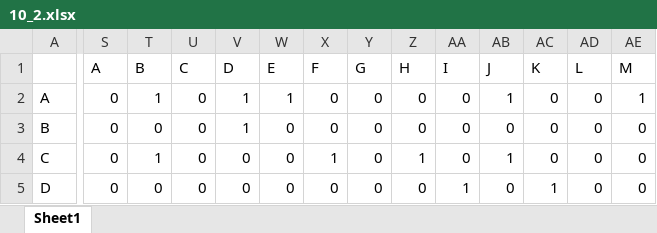
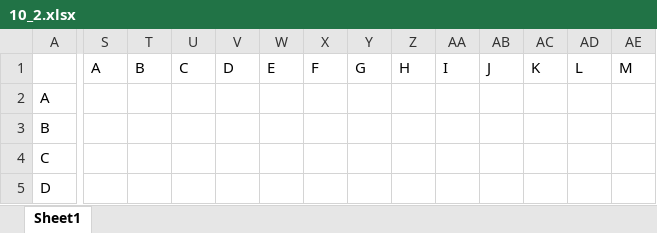
Before and after one commit to anastasiiakonoplina/algorithmics, an Excel workbook: hw10/10_2.xlsx, sheet Sheet1, drawn as a sheet; only a part is shown, gaps mark what is left out; values as stored, in another font and other column widths than the file's, no cell formats; the diff covers the shown part only; the diff names each change by its address in the sheet, - before the commit and + after, or states it on an @@ line.

```diff
--- a/hw10/10_2.xlsx (sheet Sheet1)
+++ b/hw10/10_2.xlsx (sheet Sheet1)
-S2:S5: 0
+S2:S5: (empty)
-T2: 1
+T2: (empty)
-U2:U5: 0
+U2:U5: (empty)
-V2:V3: 1
+V2:V3: (empty)
-W2: 1
+W2: (empty)
-X2:X3: 0
+X2:X3: (empty)
-Y2:Y5: 0
+Y2:Y5: (empty)
-Z2:Z3: 0
+Z2:Z3: (empty)
-AA2:AA4: 0
+AA2:AA4: (empty)
-AB2: 1
+AB2: (empty)
-AC2:AC4: 0
+AC2:AC4: (empty)
-AD2:AD5: 0
+AD2:AD5: (empty)
-AE2: 1
+AE2: (empty)
-T3: 0
+T3: (empty)
-W3:W5: 0
+W3:W5: (empty)
-AB3: 0
+AB3: (empty)
-AE3:AE5: 0
+AE3:AE5: (empty)
-T4: 1
+T4: (empty)
-V4:V5: 0
+V4:V5: (empty)
-X4: 1
+X4: (empty)
-Z4: 1
+Z4: (empty)
-AB4: 1
+AB4: (empty)
-T5: 0
+T5: (empty)
-X5: 0
+X5: (empty)
-Z5: 0
+Z5: (empty)
-AA5: 1
+AA5: (empty)
-AB5: 0
+AB5: (empty)
-AC5: 1
+AC5: (empty)
```
Also changed, not shown: 144 edited cells elsewhere in this sheet, cell formats, 4 other files.
